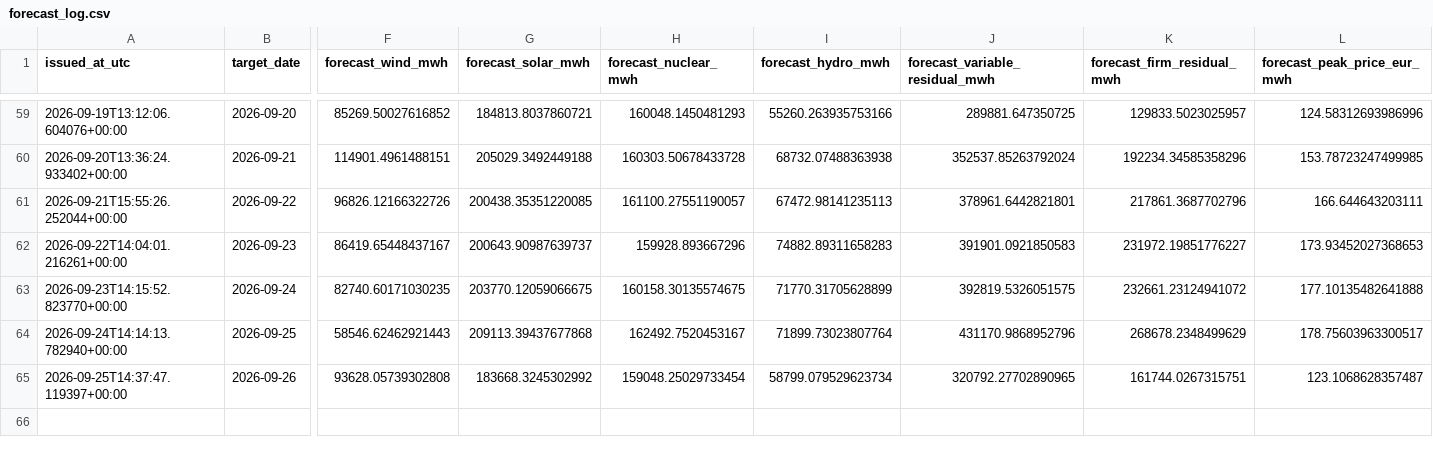
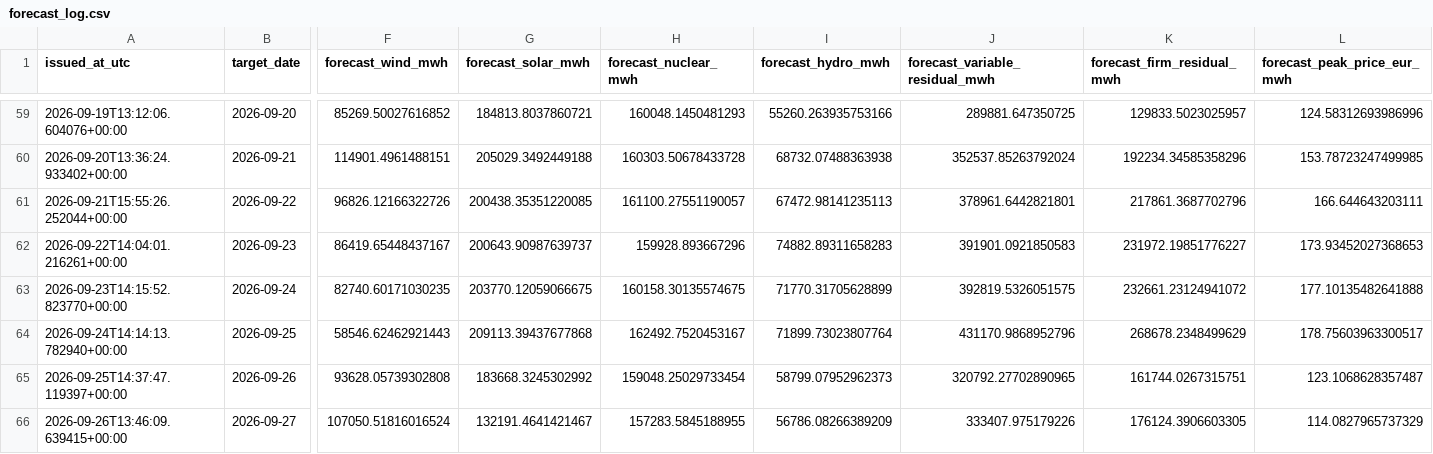
Before and after one commit to Evanssdas/Spain-Market-Platform, a CSV file: logs/forecast_log.csv, drawn as a sheet; only a part is shown, gaps mark what is left out; rows hold the shown columns only; the diff names each change by its address in the sheet, - before the commit and + after, or states it on an @@ line.

```diff
--- a/logs/forecast_log.csv
+++ b/logs/forecast_log.csv
-I65 (forecast_hydro_mwh): 58799.079529623734
+I65 (forecast_hydro_mwh): 58799.07952962373
+row 66: 2026-09-26T13:46:09.639415+00:00 | 2026-09-27 | 107050.51816016524 | 132191.4641421467 | 157283.5845188955 | 56786.08266389209 | 333407.975179226 | 176124.3906603305 | 114.0827965737329
```
Also changed, not shown: data/processed/prices_daily.csv, data/processed/weather_daily.csv, 5 other files.
